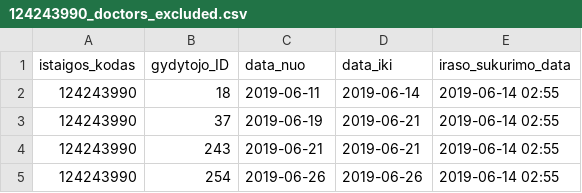
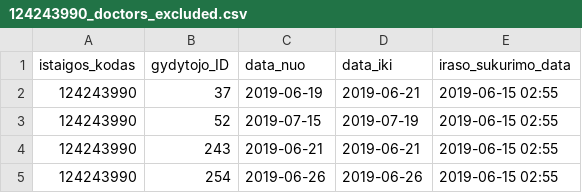
Before and after one commit to vilnius/naujininku-poliklinika, a CSV file: 124243990_doctors_excluded.csv, drawn as a sheet.

```diff
--- a/124243990_doctors_excluded.csv
+++ b/124243990_doctors_excluded.csv
@@ -1,5 +1,5 @@
 istaigos_kodas;gydytojo_ID;data_nuo;data_iki;iraso_sukurimo_data
-124243990;18;2019-06-11;2019-06-14;2019-06-14 02:55
-124243990;37;2019-06-19;2019-06-21;2019-06-14 02:55
-124243990;243;2019-06-21;2019-06-21;2019-06-14 02:55
-124243990;254;2019-06-26;2019-06-26;2019-06-14 02:55
+124243990;37;2019-06-19;2019-06-21;2019-06-15 02:55
+124243990;52;2019-07-15;2019-07-19;2019-06-15 02:55
+124243990;243;2019-06-21;2019-06-21;2019-06-15 02:55
+124243990;254;2019-06-26;2019-06-26;2019-06-15 02:55
```
Also changed, not shown: 124243990_family_doctors_list.csv, 124243990_free_registrations.csv.
